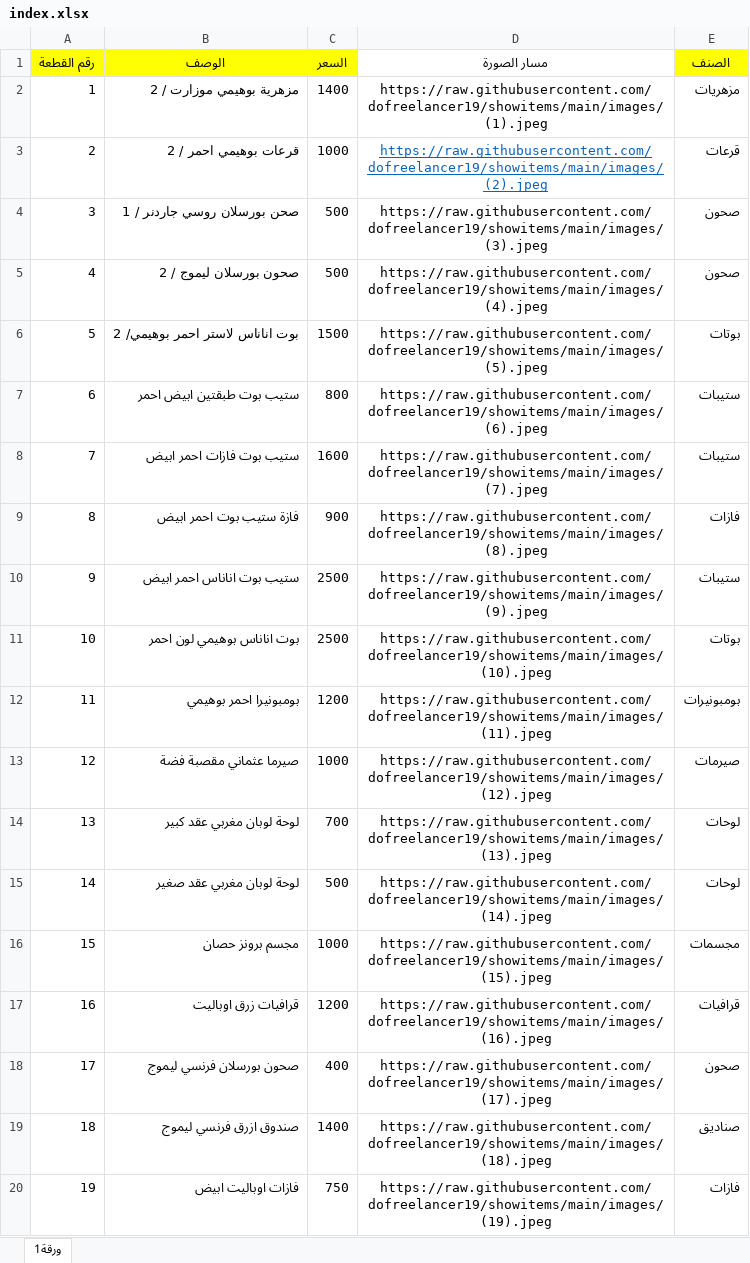
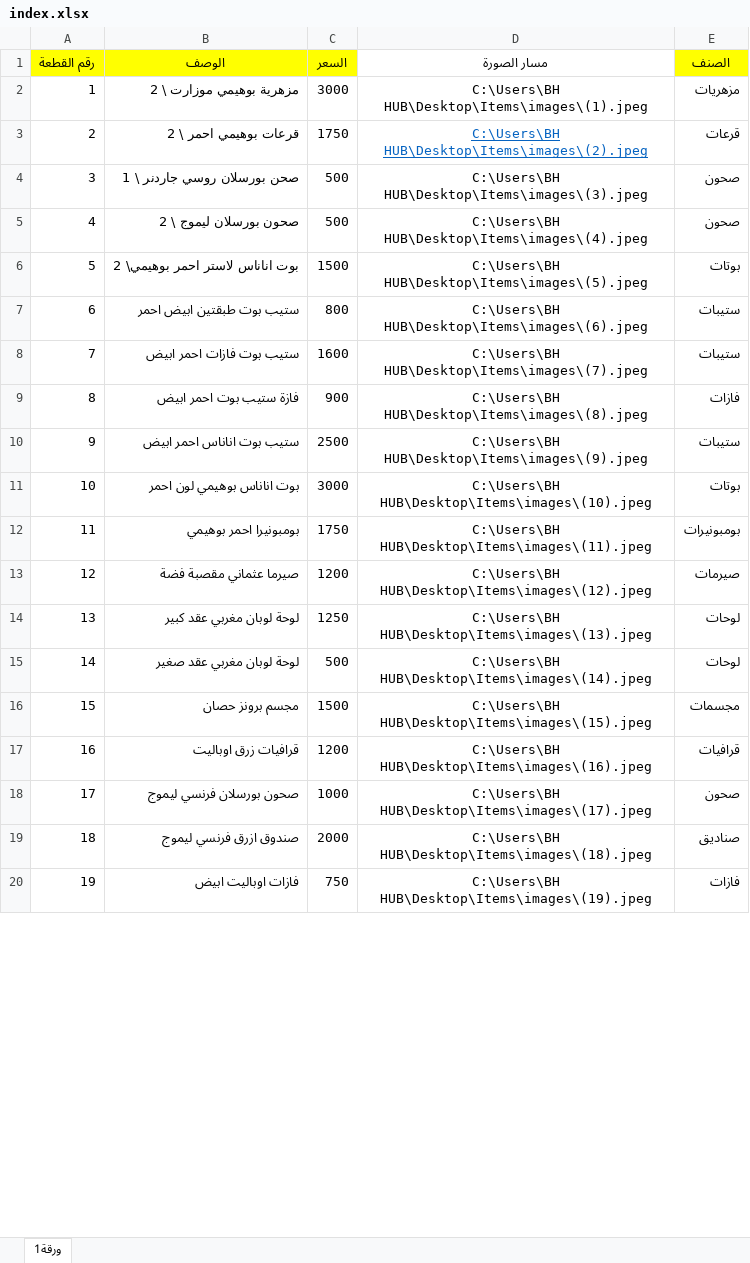
Before and after one commit to dofreelancer19/showitems, an Excel workbook: index.xlsx, sheet ورقة1, drawn as a sheet; only a part is shown; values as stored, in another font and other column widths than the file's, no borders; removed rows and columns are numbered as before the commit, all else as after; the diff covers the shown part only; the diff names each change by its address in the sheet, - before the commit and + after, or states it on an @@ line.

Commit message:
Add files via upload

```diff
--- a/index.xlsx (sheet ورقة1)
+++ b/index.xlsx (sheet ورقة1)
-row 2: 1 | مزهرية بوهيمي موزارت / 2 | 1400 | https://raw.githubusercontent.com/dofreelancer19/showitems/main/images/ (1).jpeg | مزهريات
-row 3: 2 | قرعات بوهيمي احمر / 2 | 1000 | https://raw.githubusercontent.com/dofreelancer19/showitems/main/images/(2).jpeg | قرعات
+row 2: 1 | مزهرية بوهيمي موزارت \ 2 | 3000 | C:\Users\BH HUB\Desktop\Items\images\(1).jpeg | مزهريات
+row 3: 2 | قرعات بوهيمي احمر \ 2 | 1750 | C:\Users\BH HUB\Desktop\Items\images\(2).jpeg | قرعات
-B4 (الوصف): صحن بورسلان روسي جاردنر / 1
+B4 (الوصف): صحن بورسلان روسي جاردنر \ 1
-D4 (مسار الصورة): https://raw.githubusercontent.com/dofreelancer19/showitems/main/images/ (3).jpeg
+D4 (مسار الصورة): C:\Users\BH HUB\Desktop\Items\images\(3).jpeg
-B5 (الوصف): صحون بورسلان ليموج / 2
+B5 (الوصف): صحون بورسلان ليموج \ 2
-D5 (مسار الصورة): https://raw.githubusercontent.com/dofreelancer19/showitems/main/images/ (4).jpeg
+D5 (مسار الصورة): C:\Users\BH HUB\Desktop\Items\images\(4).jpeg
-B6 (الوصف): بوت اناناس لاستر احمر بوهيمي/ 2
+B6 (الوصف): بوت اناناس لاستر احمر بوهيمي\ 2
-D6 (مسار الصورة): https://raw.githubusercontent.com/dofreelancer19/showitems/main/images/ (5).jpeg
+D6 (مسار الصورة): C:\Users\BH HUB\Desktop\Items\images\(5).jpeg
-D7 (مسار الصورة): https://raw.githubusercontent.com/dofreelancer19/showitems/main/images/ (6).jpeg
+D7 (مسار الصورة): C:\Users\BH HUB\Desktop\Items\images\(6).jpeg
-D8 (مسار الصورة): https://raw.githubusercontent.com/dofreelancer19/showitems/main/images/ (7).jpeg
+D8 (مسار الصورة): C:\Users\BH HUB\Desktop\Items\images\(7).jpeg
-D9 (مسار الصورة): https://raw.githubusercontent.com/dofreelancer19/showitems/main/images/ (8).jpeg
+D9 (مسار الصورة): C:\Users\BH HUB\Desktop\Items\images\(8).jpeg
-D10 (مسار الصورة): https://raw.githubusercontent.com/dofreelancer19/showitems/main/images/ (9).jpeg
+D10 (مسار الصورة): C:\Users\BH HUB\Desktop\Items\images\(9).jpeg
-C11 (السعر): 2500
+C11 (السعر): 3000
-D11 (مسار الصورة): https://raw.githubusercontent.com/dofreelancer19/showitems/main/images/ (10).jpeg
+D11 (مسار الصورة): C:\Users\BH HUB\Desktop\Items\images\(10).jpeg
-C12 (السعر): 1200
+C12 (السعر): 1750
-D12 (مسار الصورة): https://raw.githubusercontent.com/dofreelancer19/showitems/main/images/ (11).jpeg
+D12 (مسار الصورة): C:\Users\BH HUB\Desktop\Items\images\(11).jpeg
-C13 (السعر): 1000
+C13 (السعر): 1200
-D13 (مسار الصورة): https://raw.githubusercontent.com/dofreelancer19/showitems/main/images/ (12).jpeg
+D13 (مسار الصورة): C:\Users\BH HUB\Desktop\Items\images\(12).jpeg
-C14 (السعر): 700
+C14 (السعر): 1250
-D14 (مسار الصورة): https://raw.githubusercontent.com/dofreelancer19/showitems/main/images/ (13).jpeg
+D14 (مسار الصورة): C:\Users\BH HUB\Desktop\Items\images\(13).jpeg
-D15 (مسار الصورة): https://raw.githubusercontent.com/dofreelancer19/showitems/main/images/ (14).jpeg
+D15 (مسار الصورة): C:\Users\BH HUB\Desktop\Items\images\(14).jpeg
-C16 (السعر): 1000
+C16 (السعر): 1500
-D16 (مسار الصورة): https://raw.githubusercontent.com/dofreelancer19/showitems/main/images/ (15).jpeg
+D16 (مسار الصورة): C:\Users\BH HUB\Desktop\Items\images\(15).jpeg
-D17 (مسار الصورة): https://raw.githubusercontent.com/dofreelancer19/showitems/main/images/ (16).jpeg
+D17 (مسار الصورة): C:\Users\BH HUB\Desktop\Items\images\(16).jpeg
-C18 (السعر): 400
+C18 (السعر): 1000
-D18 (مسار الصورة): https://raw.githubusercontent.com/dofreelancer19/showitems/main/images/ (17).jpeg
+D18 (مسار الصورة): C:\Users\BH HUB\Desktop\Items\images\(17).jpeg
-C19 (السعر): 1400
+C19 (السعر): 2000
-D19 (مسار الصورة): https://raw.githubusercontent.com/dofreelancer19/showitems/main/images/ (18).jpeg
+D19 (مسار الصورة): C:\Users\BH HUB\Desktop\Items\images\(18).jpeg
-D20 (مسار الصورة): https://raw.githubusercontent.com/dofreelancer19/showitems/main/images/ (19).jpeg
+D20 (مسار الصورة): C:\Users\BH HUB\Desktop\Items\images\(19).jpeg
```
Also changed, not shown: 53 added rows, 2 removed rows and 48 edited cells elsewhere in this sheet.
